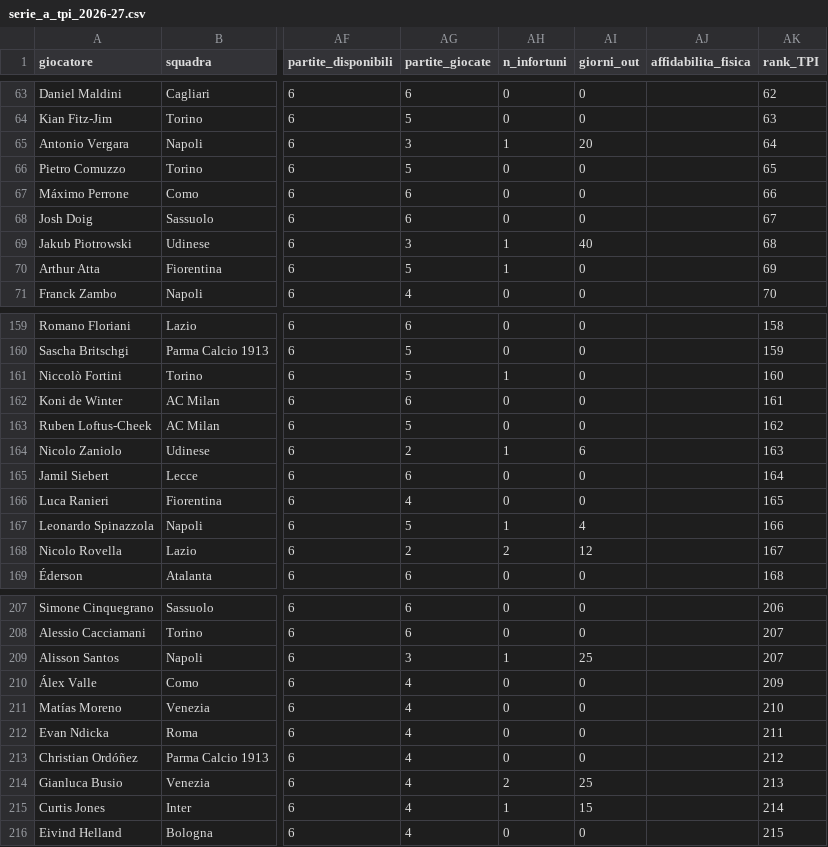
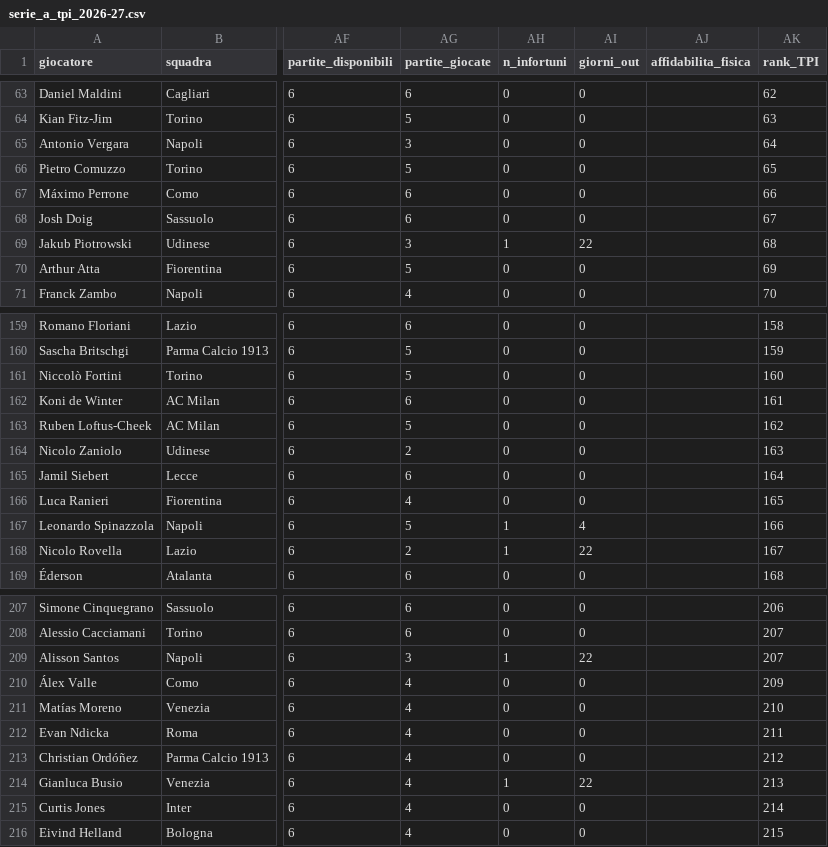
Before and after one commit to raffaeleciccone-analyst/serie-a-index, a CSV file: serie_a_tpi_2026-27.csv, drawn as a sheet; only a part is shown, gaps mark what is left out; the diff covers the shown part only; the diff names each change by its address in the sheet, - before the commit and + after, or states it on an @@ line.

Commit message:
Validazione rimisurata, archivio 2025-26 con i suoi ruoli
Le dodici fotografie del backtest e il campione completo della 2025-26 sono
rifatti con il motore di oggi: ruoli, infortuni e difese solide fino alla
giornata della fotografia, non a fine stagione. Gli esiti contro le baseline
restano quelli di prima; i numeri si muovono di poco.

L'archivio 2025-26 aveva preso i ruoli dalle partite della 2026-27, le sole in
cache quando era stato rigenerato: ora vengono dalla sua stagione. La top 10
resta quella. La stagione in corso non cambia.

```diff
--- a/serie_a_tpi_2026-27.csv
+++ b/serie_a_tpi_2026-27.csv
-AH65 (n_infortuni): 1
+AH65 (n_infortuni): 0
-AI65 (giorni_out): 20
+AI65 (giorni_out): 0
-AI69 (giorni_out): 40
+AI69 (giorni_out): 22
-AH70 (n_infortuni): 1
+AH70 (n_infortuni): 0
-AH161 (n_infortuni): 1
+AH161 (n_infortuni): 0
-AH164 (n_infortuni): 1
+AH164 (n_infortuni): 0
-AI164 (giorni_out): 6
+AI164 (giorni_out): 0
-AH168 (n_infortuni): 2
+AH168 (n_infortuni): 1
-AI168 (giorni_out): 12
+AI168 (giorni_out): 22
-AI209 (giorni_out): 25
+AI209 (giorni_out): 22
-AH214 (n_infortuni): 2
+AH214 (n_infortuni): 1
-AI214 (giorni_out): 25
+AI214 (giorni_out): 22
-AH215 (n_infortuni): 1
+AH215 (n_infortuni): 0
-AI215 (giorni_out): 15
+AI215 (giorni_out): 0
```
Also changed, not shown: 28 edited cells elsewhere in this file, 11 other files.
